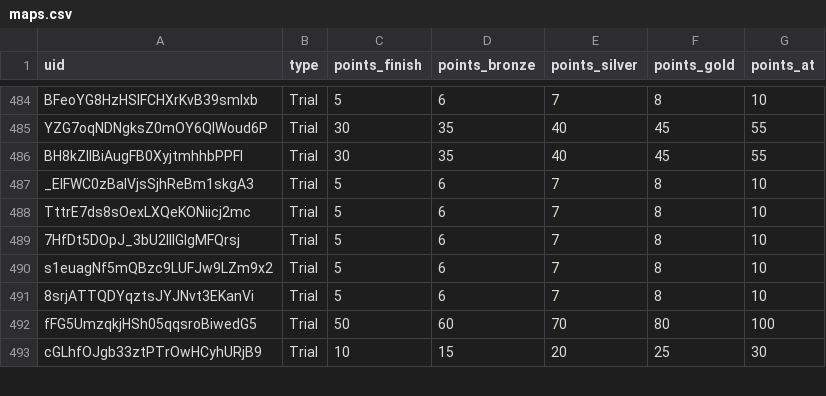
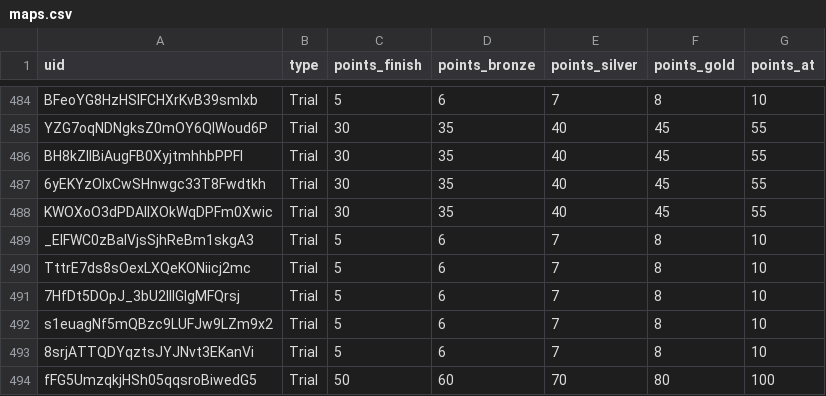
Before and after one commit to spl1nes/tmrank, a CSV file: maps.csv, drawn as a sheet; only a part is shown, gaps mark what is left out; the shorter side is filled out with more unchanged rows.

Commit message:
Update maps.csv

```diff
--- a/maps.csv
+++ b/maps.csv
@@ -486,2 +486,4 @@ YZG7oqNDNgksZ0mOY6QlWoud6P,Trial,30,35,40,45,55
 BH8kZlIBiAugFB0XyjtmhhbPPFl,Trial,30,35,40,45,55
+6yEKYzOIxCwSHnwgc33T8Fwdtkh,Trial,30,35,40,45,55
+KWOXoO3dPDAIlXOkWqDPFm0Xwic,Trial,30,35,40,45,55
 _ElFWC0zBaIVjsSjhReBm1skgA3,Trial,5,6,7,8,10
```
